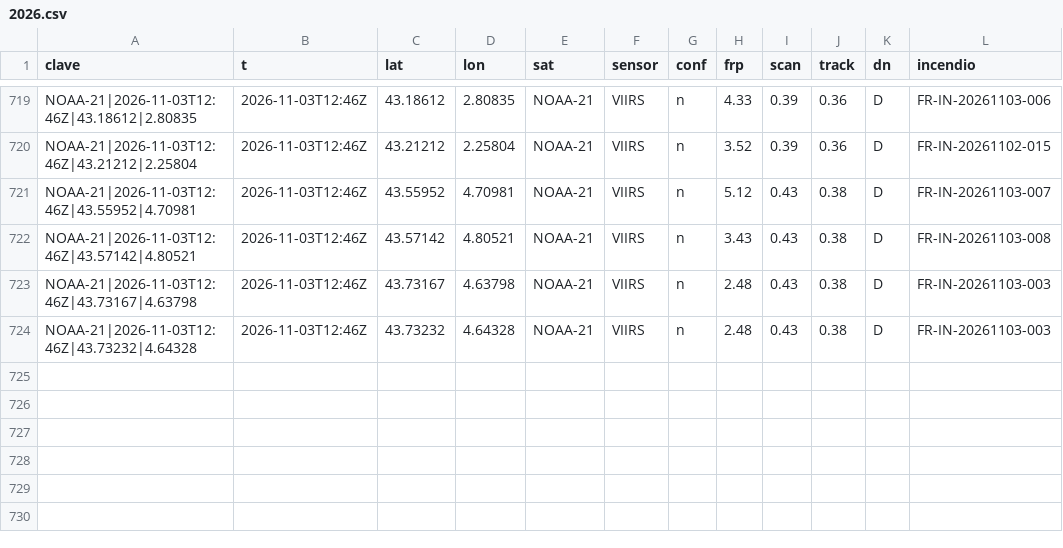
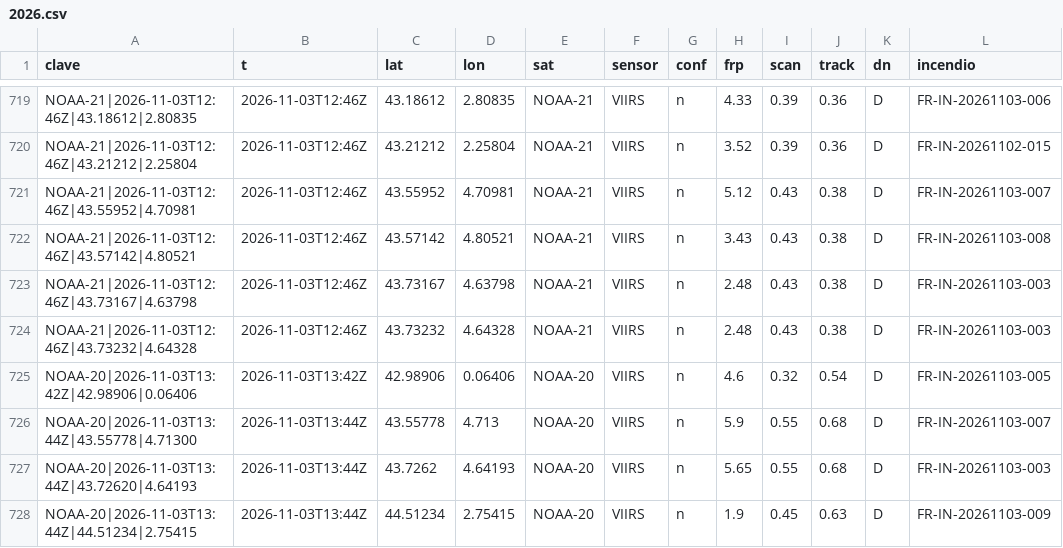
Before and after one commit to Asensio94/vigia-incendios, a CSV file: data/fr/focos/2026.csv, drawn as a sheet; only a part is shown, gaps mark what is left out; the diff names each change by its address in the sheet, - before the commit and + after, or states it on an @@ line.

```diff
--- a/data/fr/focos/2026.csv
+++ b/data/fr/focos/2026.csv
+row 725: NOAA-20|2026-11-03T13:42Z|42.98906|0.06406 | 2026-11-03T13:42Z | 42.98906 | 0.06406 | NOAA-20 | VIIRS | n | 4.6 | 0.32 | 0.54 | D | FR-IN-20261103-005
+row 726: NOAA-20|2026-11-03T13:44Z|43.55778|4.71300 | 2026-11-03T13:44Z | 43.55778 | 4.713 | NOAA-20 | VIIRS | n | 5.9 | 0.55 | 0.68 | D | FR-IN-20261103-007
+row 727: NOAA-20|2026-11-03T13:44Z|43.72620|4.64193 | 2026-11-03T13:44Z | 43.7262 | 4.64193 | NOAA-20 | VIIRS | n | 5.65 | 0.55 | 0.68 | D | FR-IN-20261103-003
+row 728: NOAA-20|2026-11-03T13:44Z|44.51234|2.75415 | 2026-11-03T13:44Z | 44.51234 | 2.75415 | NOAA-20 | VIIRS | n | 1.9 | 0.45 | 0.63 | D | FR-IN-20261103-009
```
Also changed, not shown: data/focos/2026.csv, 4 other files.
